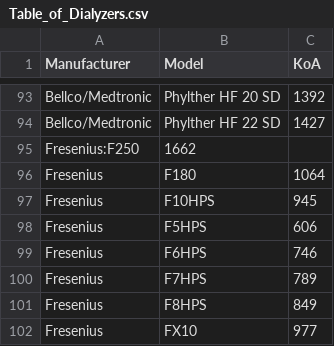
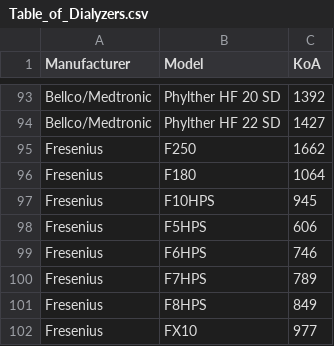
Before and after one commit to antoniocasino/clearance, a CSV file: Table_of_Dialyzers.csv, drawn as a sheet; only a part is shown, gaps mark what is left out.

Commit message:
Fresenius

```diff
--- a/Table_of_Dialyzers.csv
+++ b/Table_of_Dialyzers.csv
@@ -94,3 +94,3 @@ Bellco/Medtronic;Phylther HF 20 SD;1392
 Bellco/Medtronic;Phylther HF 22 SD;1427
-Fresenius:F250;1662
+Fresenius;F250;1662
 Fresenius;F180;1064
```
